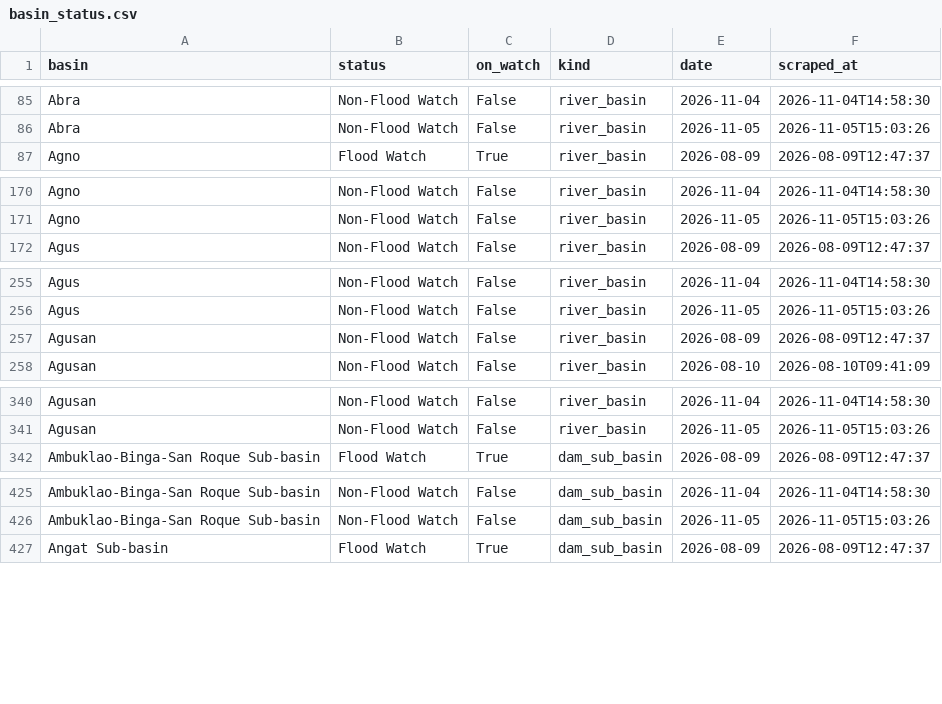
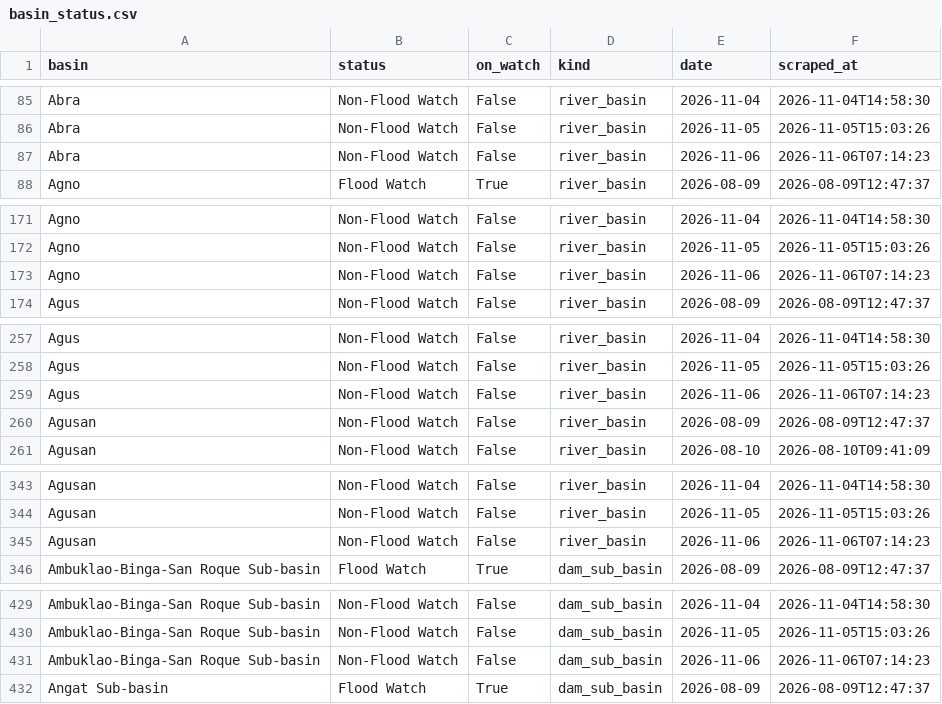
Before and after one commit to Zeref538/apaw, a CSV file: data/basin_status.csv, drawn as a sheet; only a part is shown, gaps mark what is left out; the diff covers the shown part only.

```diff
--- a/data/basin_status.csv
+++ b/data/basin_status.csv
@@ -86,2 +86,3 @@ Abra,Non-Flood Watch,False,river_basin,2026-11-04,2026-11-04T14:58:30
 Abra,Non-Flood Watch,False,river_basin,2026-11-05,2026-11-05T15:03:26
+Abra,Non-Flood Watch,False,river_basin,2026-11-06,2026-11-06T07:14:23
 Agno,Flood Watch,True,river_basin,2026-08-09,2026-08-09T12:47:37
@@ -171,2 +172,3 @@ Agno,Non-Flood Watch,False,river_basin,2026-11-04,2026-11-04T14:58:30
 Agno,Non-Flood Watch,False,river_basin,2026-11-05,2026-11-05T15:03:26
+Agno,Non-Flood Watch,False,river_basin,2026-11-06,2026-11-06T07:14:23
 Agus,Non-Flood Watch,False,river_basin,2026-08-09,2026-08-09T12:47:37
@@ -256,2 +258,3 @@ Agus,Non-Flood Watch,False,river_basin,2026-11-04,2026-11-04T14:58:30
 Agus,Non-Flood Watch,False,river_basin,2026-11-05,2026-11-05T15:03:26
+Agus,Non-Flood Watch,False,river_basin,2026-11-06,2026-11-06T07:14:23
 Agusan,Non-Flood Watch,False,river_basin,2026-08-09,2026-08-09T12:47:37
@@ -341,2 +344,3 @@ Agusan,Non-Flood Watch,False,river_basin,2026-11-04,2026-11-04T14:58:30
 Agusan,Non-Flood Watch,False,river_basin,2026-11-05,2026-11-05T15:03:26
+Agusan,Non-Flood Watch,False,river_basin,2026-11-06,2026-11-06T07:14:23
 Ambuklao-Binga-San Roque Sub-basin,Flood Watch,True,dam_sub_basin,2026-08-09,2026-08-09T12:47:37
@@ -426,2 +430,3 @@ Ambuklao-Binga-San Roque Sub-basin,Non-Flood Watch,False,dam_sub_basin,2026-11-0
 Ambuklao-Binga-San Roque Sub-basin,Non-Flood Watch,False,dam_sub_basin,2026-11-05,2026-11-05T15:03:26
+Ambuklao-Binga-San Roque Sub-basin,Non-Flood Watch,False,dam_sub_basin,2026-11-06,2026-11-06T07:14:23
 Angat Sub-basin,Flood Watch,True,dam_sub_basin,2026-08-09,2026-08-09T12:47:37
```
Also changed, not shown: 17 added rows elsewhere in this file, data/dam_levels.csv, eval/learning_curve.csv, 7 other files.
